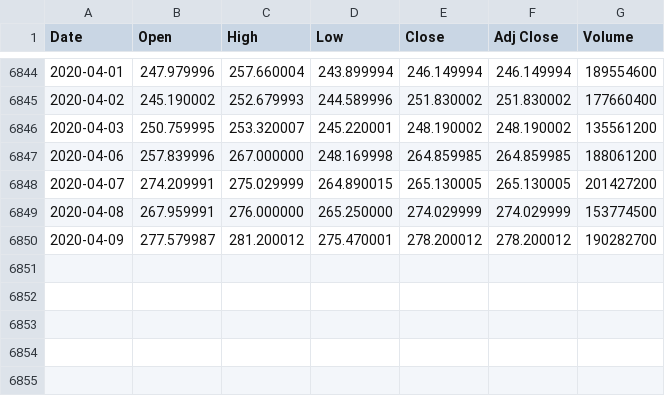
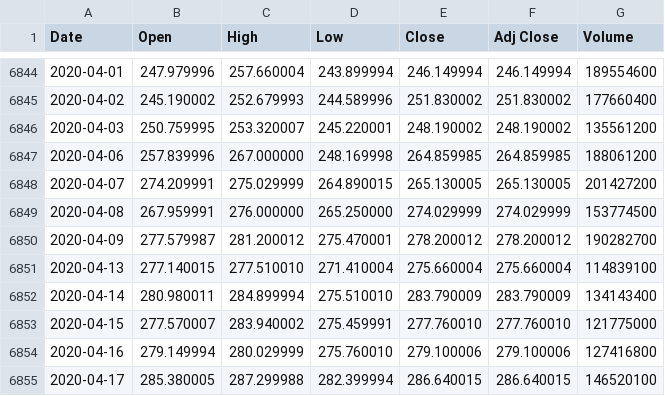
Before and after one commit to mselvan/stock-analysis, a CSV file: data/SPY.csv, drawn as a sheet; only a part is shown, gaps mark what is left out; the diff names each change by its address in the sheet, - before the commit and + after, or states it on an @@ line.

Commit message:
New data
With extra columns.

```diff
--- a/data/SPY.csv
+++ b/data/SPY.csv
+row 6851: 2020-04-13 | 277.140015 | 277.510010 | 271.410004 | 275.660004 | 275.660004 | 114839100
+row 6852: 2020-04-14 | 280.980011 | 284.899994 | 275.510010 | 283.790009 | 283.790009 | 134143400
+row 6853: 2020-04-15 | 277.570007 | 283.940002 | 275.459991 | 277.760010 | 277.760010 | 121775000
+row 6854: 2020-04-16 | 279.149994 | 280.029999 | 275.760010 | 279.100006 | 279.100006 | 127416800
+row 6855: 2020-04-17 | 285.380005 | 287.299988 | 282.399994 | 286.640015 | 286.640015 | 146520100
```
Also changed, not shown: 1 other file.
